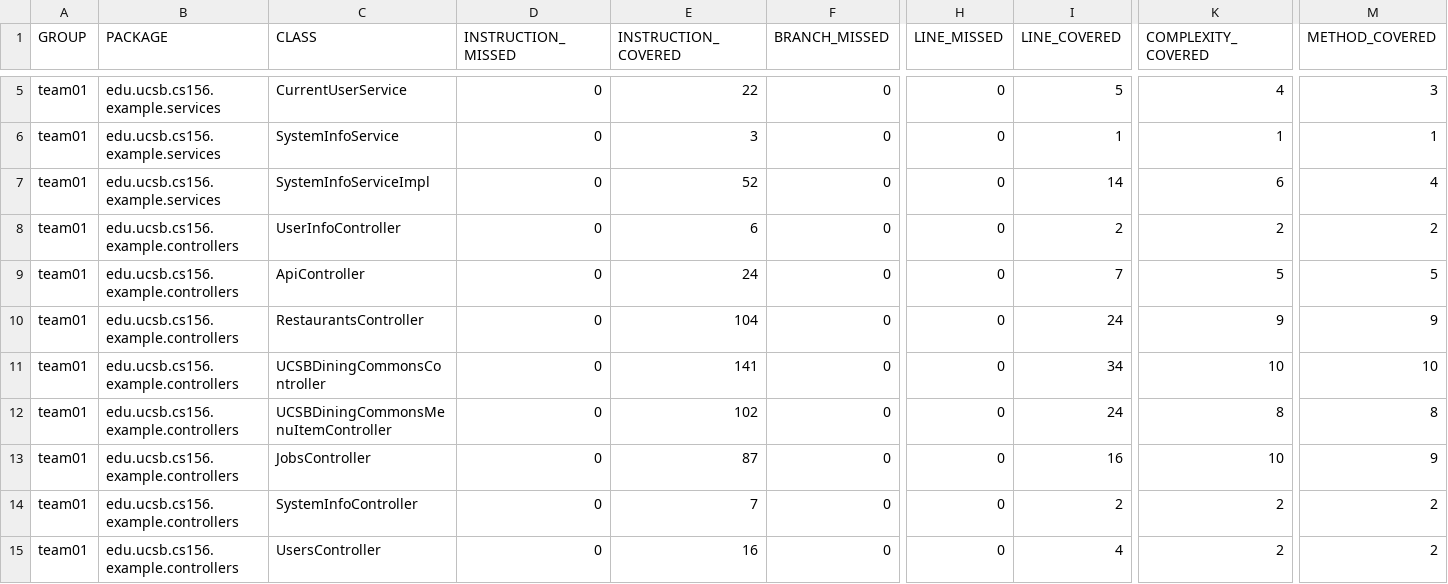
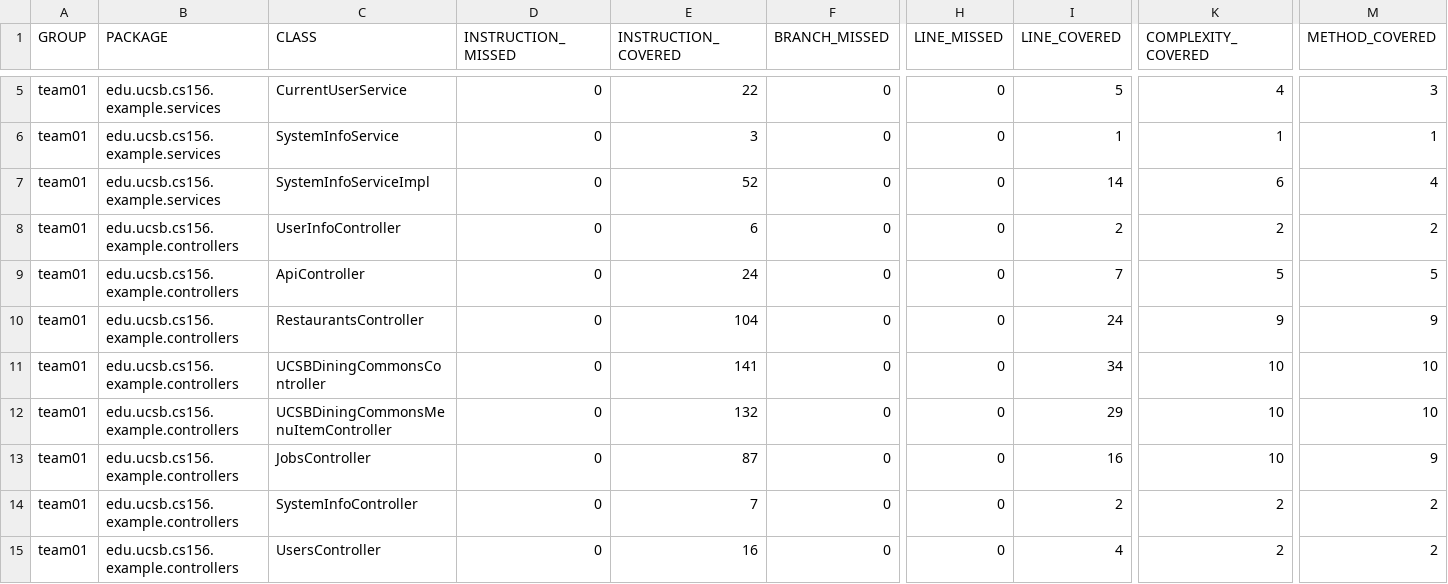
Before and after one commit to ucsb-cs156-f25/team01-f25-osu, a CSV file: jacoco/jacoco.csv, drawn as a sheet; only a part is shown, gaps mark what is left out; the diff names each change by its address in the sheet, - before the commit and + after, or states it on an @@ line.

```diff
--- a/jacoco/jacoco.csv
+++ b/jacoco/jacoco.csv
-E12 (INSTRUCTION_COVERED): 102
+E12 (INSTRUCTION_COVERED): 132
-I12 (LINE_COVERED): 24
+I12 (LINE_COVERED): 29
-K12 (COMPLEXITY_COVERED): 8
+K12 (COMPLEXITY_COVERED): 10
-M12 (METHOD_COVERED): 8
+M12 (METHOD_COVERED): 10
```
Also changed, not shown: 7 other files.
